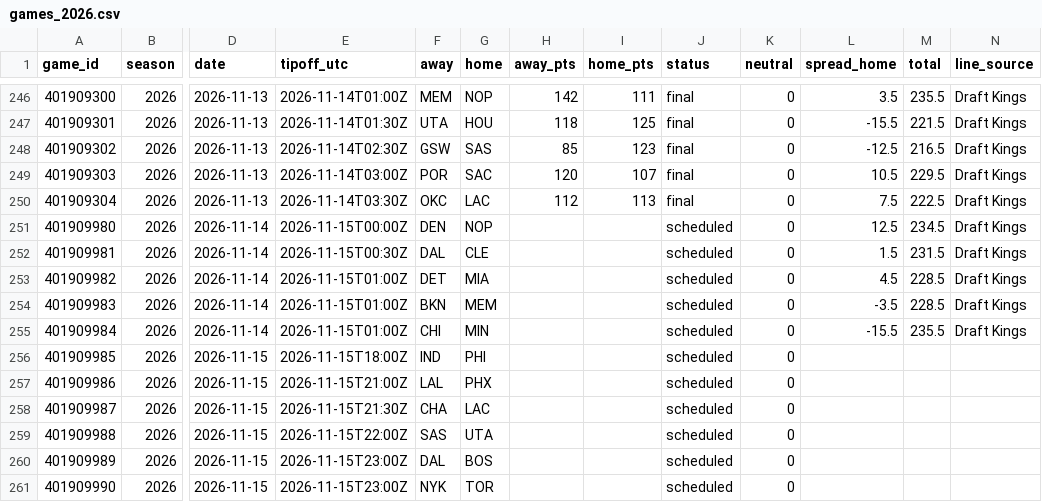
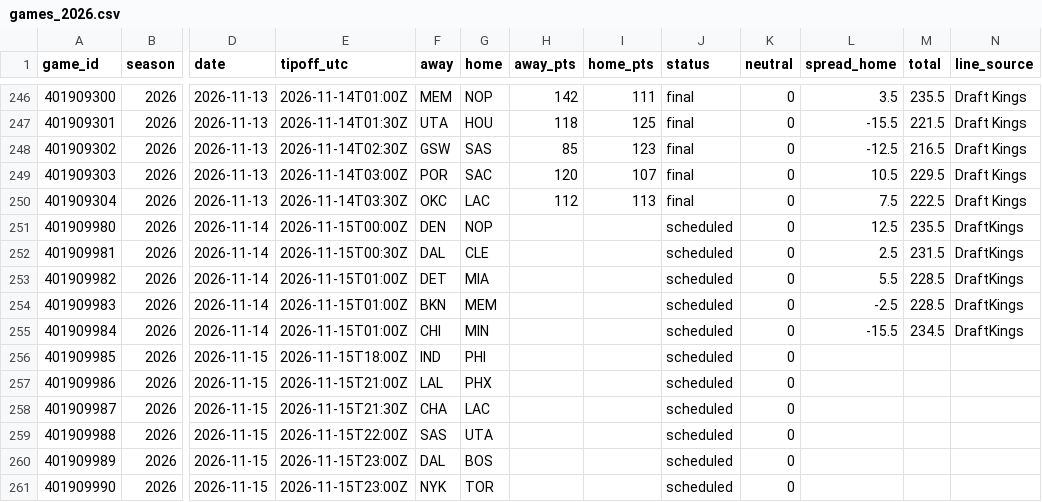
Before and after one commit to adnwkr/KalshiAgent, a CSV file: nba-kalshi/data/results/games_2026.csv, drawn as a sheet; only a part is shown, gaps mark what is left out; the diff names each change by its address in the sheet, - before the commit and + after, or states it on an @@ line.

```diff
--- a/nba-kalshi/data/results/games_2026.csv
+++ b/nba-kalshi/data/results/games_2026.csv
-M251 (total): 234.5
+M251 (total): 235.5
-N251:N255 (line_source): Draft Kings
+N251:N255 (line_source): DraftKings
-L252 (spread_home): 1.5
+L252 (spread_home): 2.5
-L253 (spread_home): 4.5
+L253 (spread_home): 5.5
-L254 (spread_home): -3.5
+L254 (spread_home): -2.5
-M255 (total): 235.5
+M255 (total): 234.5
```
Also changed, not shown: nba-kalshi/data/odds_history/2026.csv, 16 other files.
